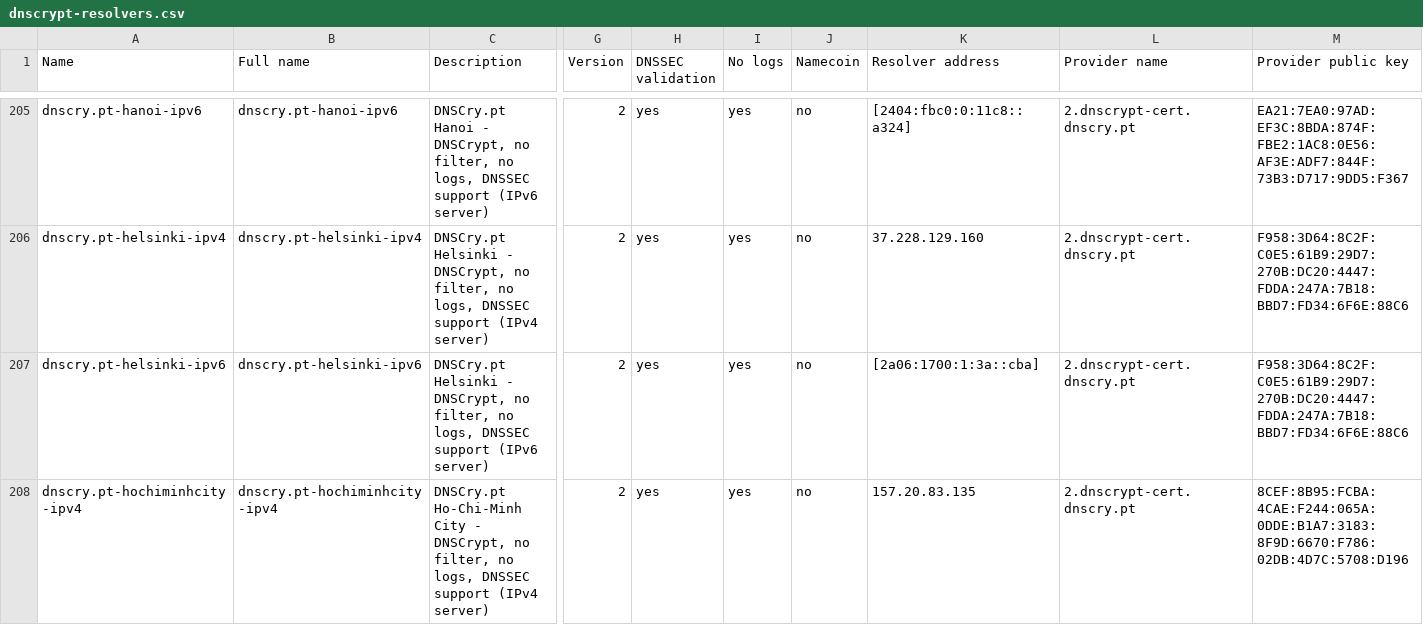
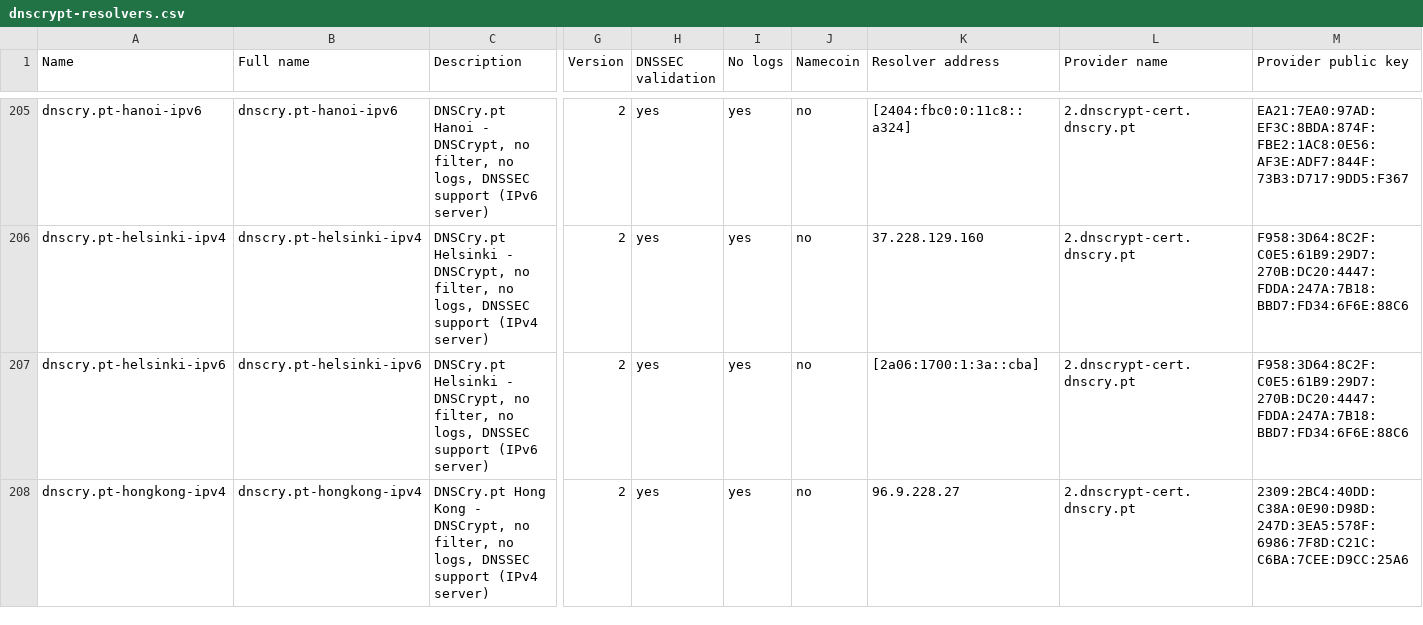
Before and after one commit to DNSCrypt/dnscrypt-resolvers, a CSV file: v1/dnscrypt-resolvers.csv, drawn as a sheet; only a part is shown, gaps mark what is left out; the shorter side is filled out with more unchanged rows; rows hold the shown columns only; the diff covers the shown part only; the diff names each change by its address in the sheet, - before the commit and + after, or states it on an @@ line.

Commit message:
Remove dnscry.pt-hochiminhcity

```diff
--- a/v1/dnscrypt-resolvers.csv
+++ b/v1/dnscrypt-resolvers.csv
-row 208: dnscry.pt-hochiminhcity-ipv4 | dnscry.pt-hochiminhcity-ipv4 | DNSCry.pt Ho-Chi-Minh City - DNSCrypt, no filter, no logs, DNSSEC support (IPv4 server) | 2 | yes | yes | no | 157.20.83.135 | 2.dnscrypt-cert.dnscry.pt | 8CEF:8B95:FCBA:4CAE:F244:065A:0DDE:B1A7:3183:8F9D:6670:F786:02DB:4D7C:5708:D196
```
Also changed, not shown: 1 removed row elsewhere in this file, 5 other files.
